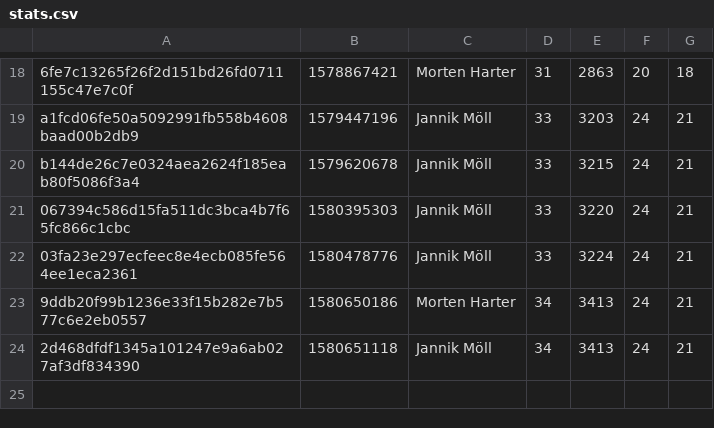
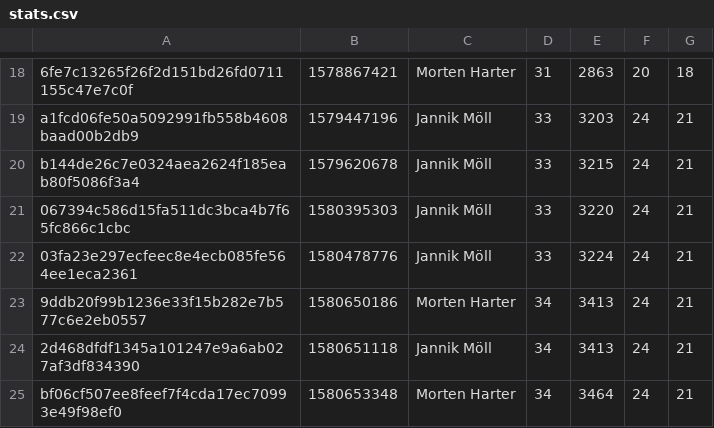
Before and after one commit to MoellJ/moellj.github.io, a CSV file: data/stats.csv, drawn as a sheet; only a part is shown, gaps mark what is left out; the diff names each change by its address in the sheet, - before the commit and + after, or states it on an @@ line.

```diff
--- a/data/stats.csv
+++ b/data/stats.csv
+row 25: bf06cf507ee8feef7f4cda17ec70993e49f98ef0 | 1580653348 | Morten Harter | 34 | 3464 | 24 | 21
```
